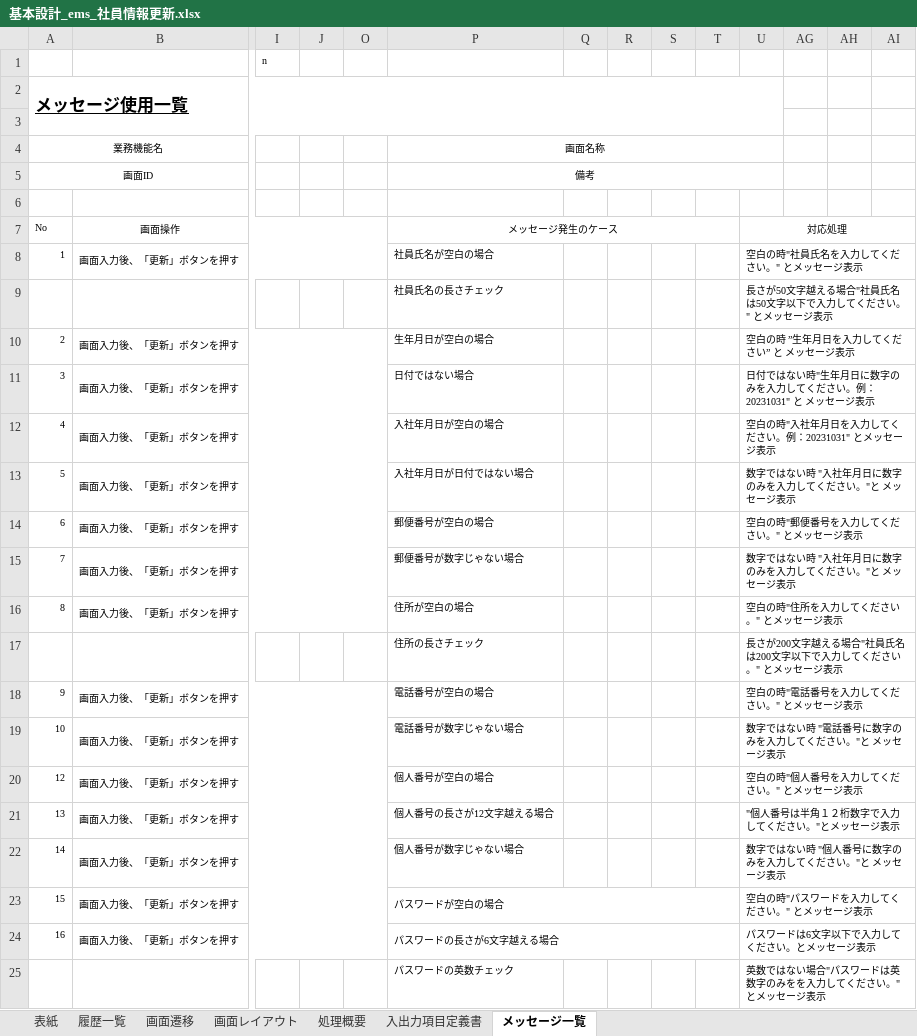
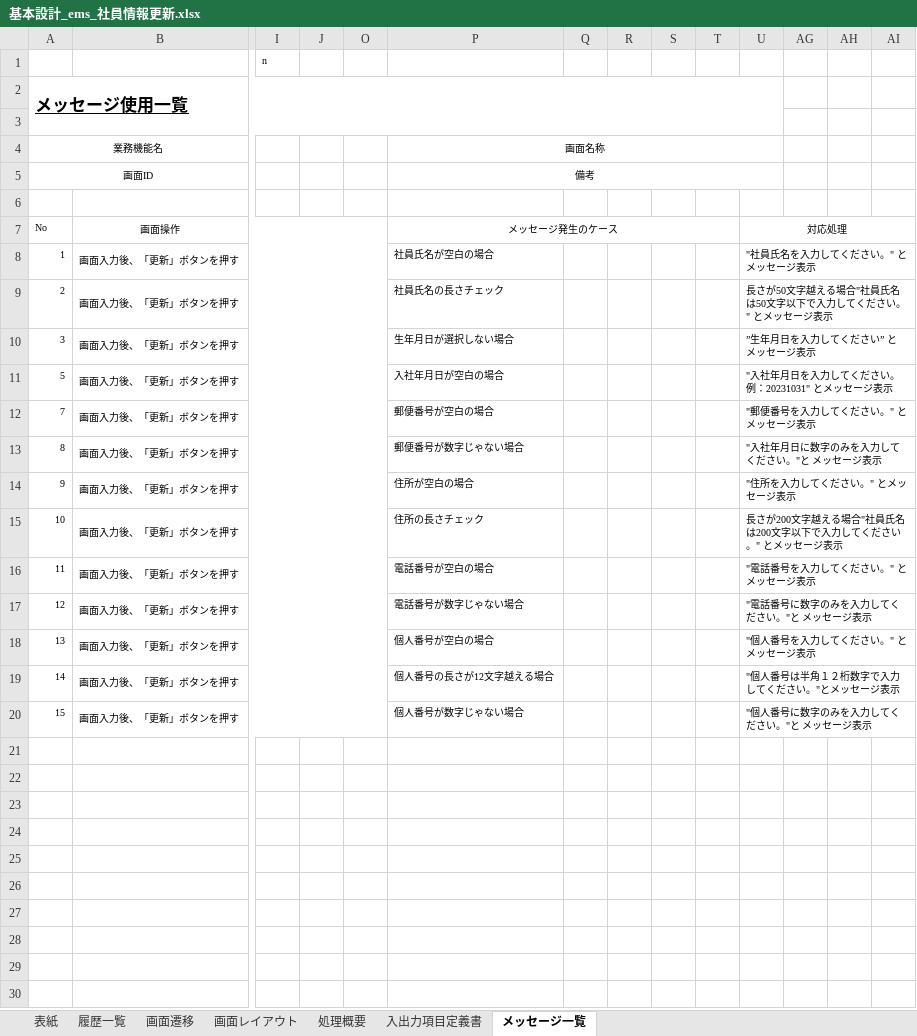
Before and after one commit to softtechSoft/ems, an Excel workbook: DOC/基本設計/基本設計_ems_社員情報更新.xlsx, sheet メッセージ一覧, drawn as a sheet; only a part is shown, gaps mark what is left out; values as stored, in another font and other column widths than the file's, no borders; removed rows and columns are numbered as before the commit, all else as after; rows hold the shown columns only; the diff names each change by its address in the sheet, - before the commit and + after, or states it on an @@ line.

```diff
--- a/DOC/基本設計/基本設計_ems_社員情報更新.xlsx (sheet メッセージ一覧)
+++ b/DOC/基本設計/基本設計_ems_社員情報更新.xlsx (sheet メッセージ一覧)
-U8: 空白の時"社員氏名を入力してください。" とメッセージ表示
+U8: "社員氏名を入力してください。" とメッセージ表示
-row 9:  |  |  |  |  | 社員氏名の長さチェック |  |  |  |  | 長さが50文字越える場合"社員氏名は50文字以下で入力してください。" とメッセージ表示
-P9 (画面名称): 生年月日が空白の場合
+P9 (画面名称): 社員氏名の長さチェック
-U9: 空白の時 ”生年月日を入力してください” と メッセージ表示
+U9: 長さが50文字越える場合"社員氏名は50文字以下で入力してください。" とメッセージ表示
-P10 (画面名称): 日付ではない場合
+P10 (画面名称): 生年月日が選択しない場合
-U10: 日付ではない時"生年月日に数字のみを入力してください。例：20231031" と メッセージ表示
+U10: ”生年月日を入力してください” と メッセージ表示
-row 12: 4 | 画面入力後、「更新」ボタンを押す |  |  |  | 入社年月日が空白の場合 |  |  |  |  | 空白の時"入社年月日を入力してください。例：20231031" とメッセージ表示
-P11 (画面名称): 入社年月日が日付ではない場合
+P11 (画面名称): 入社年月日が空白の場合
-U11: 数字ではない時 "入社年月日に数字のみを入力してください。"と メッセージ表示
+U11: "入社年月日を入力してください。例：20231031" とメッセージ表示
-row 14: 6 | 画面入力後、「更新」ボタンを押す |  |  |  | 郵便番号が空白の場合 |  |  |  |  | 空白の時"郵便番号を入力してください。" とメッセージ表示
-P12 (画面名称): 郵便番号が数字じゃない場合
+P12 (画面名称): 郵便番号が空白の場合
-U12: 数字ではない時 "入社年月日に数字のみを入力してください。"と メッセージ表示
+U12: "郵便番号を入力してください。" とメッセージ表示
-P13 (画面名称): 住所が空白の場合
+P13 (画面名称): 郵便番号が数字じゃない場合
-U13: 空白の時"住所を入力してください。" とメッセージ表示
+U13: "入社年月日に数字のみを入力してください。"と メッセージ表示
-row 17:  |  |  |  |  | 住所の長さチェック |  |  |  |  | 長さが200文字越える場合"社員氏名は200文字以下で入力してください。" とメッセージ表示
-P14 (画面名称): 電話番号が空白の場合
+P14 (画面名称): 住所が空白の場合
-U14: 空白の時"電話番号を入力してください。" とメッセージ表示
+U14: "住所を入力してください。" とメッセージ表示
-P15 (画面名称): 電話番号が数字じゃない場合
+P15 (画面名称): 住所の長さチェック
-U15: 数字ではない時 "電話番号に数字のみを入力してください。"と メッセージ表示
+U15: 長さが200文字越える場合"社員氏名は200文字以下で入力してください。" とメッセージ表示
+row 16: 11 | 画面入力後、「更新」ボタンを押す |  |  |  | 電話番号が空白の場合 |  |  |  |  | "電話番号を入力してください。" とメッセージ表示
-P17 (画面名称): 個人番号が空白の場合
+P17 (画面名称): 電話番号が数字じゃない場合
-U17: 空白の時"個人番号を入力してください。" とメッセージ表示
+U17: "電話番号に数字のみを入力してください。"と メッセージ表示
-P18 (画面名称): 個人番号の長さが12文字越える場合
+P18 (画面名称): 個人番号が空白の場合
-U18: "個人番号は半角１２桁数字で入力してください。"とメッセージ表示
+U18: "個人番号を入力してください。" とメッセージ表示
-P19 (画面名称): 個人番号が数字じゃない場合
+P19 (画面名称): 個人番号の長さが12文字越える場合
-U19: 数字ではない時 "個人番号に数字のみを入力してください。"と メッセージ表示
+U19: "個人番号は半角１２桁数字で入力してください。"とメッセージ表示
-P20 (画面名称): パスワードが空白の場合
+P20 (画面名称): 個人番号が数字じゃない場合
-P23:T23 merged
-U20: 空白の時"パスワードを入力してください。" とメッセージ表示
+U20: "個人番号に数字のみを入力してください。"と メッセージ表示
-row 24: 16 | 画面入力後、「更新」ボタンを押す |  |  |  | パスワードの長さが6文字越える場合 |  |  |  |  | パスワードは6文字以下で入力してください。とメッセージ表示
-row 25:  |  |  |  |  | パスワードの英数チェック |  |  |  |  | 英数ではない場合"パスワードは英数字のみをを入力してください。"とメッセージ表示
```
Also changed, not shown: sheet 処理概要, 5 other files.
